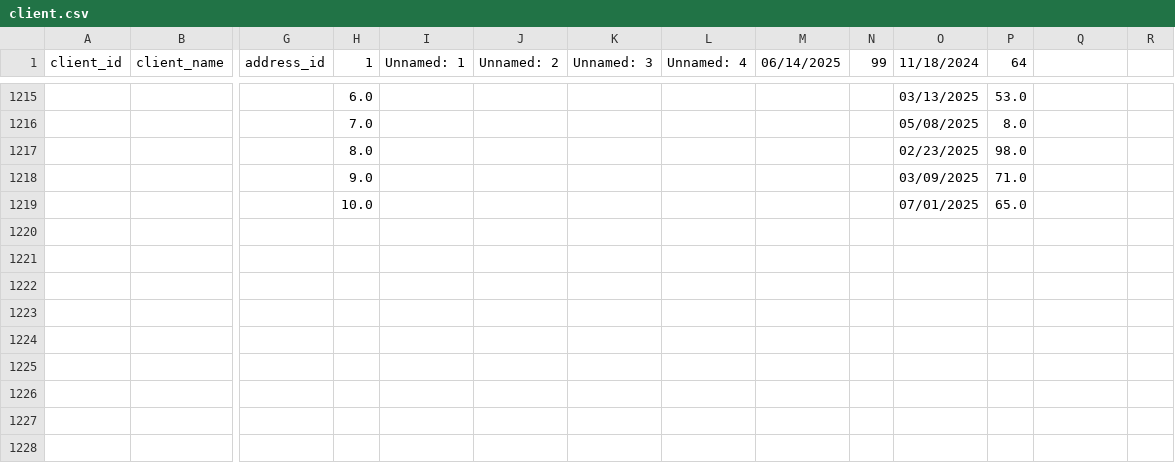
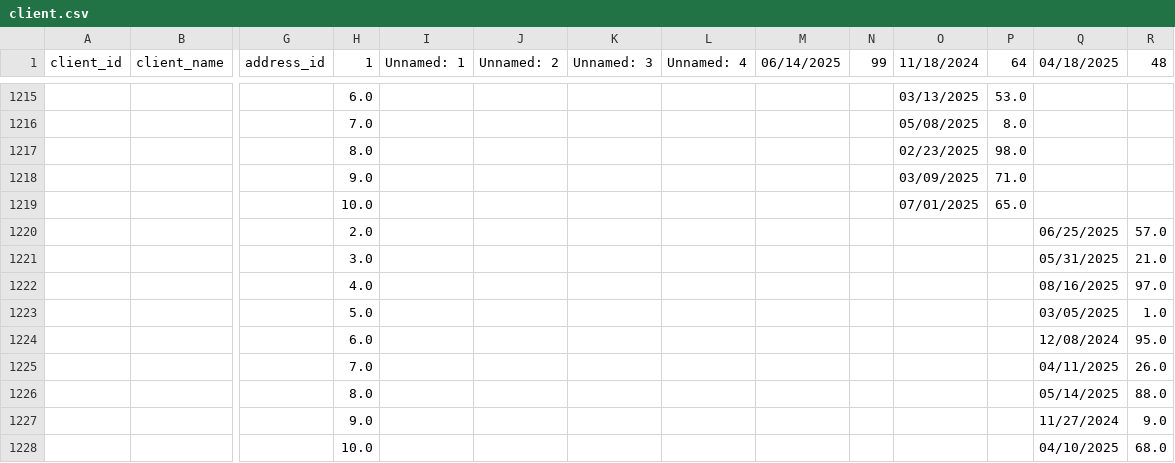
Before and after one commit to AsifaSiraj/DWM-Project, a CSV file: Database/Datasets/client.csv, drawn as a sheet; only a part is shown, gaps mark what is left out; rows hold the shown columns only; the diff names each change by its address in the sheet, - before the commit and + after, or states it on an @@ line.

Commit message:
Update client.csv

```diff
--- a/Database/Datasets/client.csv
+++ b/Database/Datasets/client.csv
-Q1: (empty)
+Q1: 04/18/2025
-R1: (empty)
+R1: 48
+row 1220:  |  |  | 2.0 |  |  |  |  |  |  |  |  | 06/25/2025 | 57.0
+row 1221:  |  |  | 3.0 |  |  |  |  |  |  |  |  | 05/31/2025 | 21.0
+row 1222:  |  |  | 4.0 |  |  |  |  |  |  |  |  | 08/16/2025 | 97.0
+row 1223:  |  |  | 5.0 |  |  |  |  |  |  |  |  | 03/05/2025 | 1.0
+row 1224:  |  |  | 6.0 |  |  |  |  |  |  |  |  | 12/08/2024 | 95.0
+row 1225:  |  |  | 7.0 |  |  |  |  |  |  |  |  | 04/11/2025 | 26.0
+row 1226:  |  |  | 8.0 |  |  |  |  |  |  |  |  | 05/14/2025 | 88.0
+row 1227:  |  |  | 9.0 |  |  |  |  |  |  |  |  | 11/27/2024 | 9.0
+row 1228:  |  |  | 10.0 |  |  |  |  |  |  |  |  | 04/10/2025 | 68.0
```
